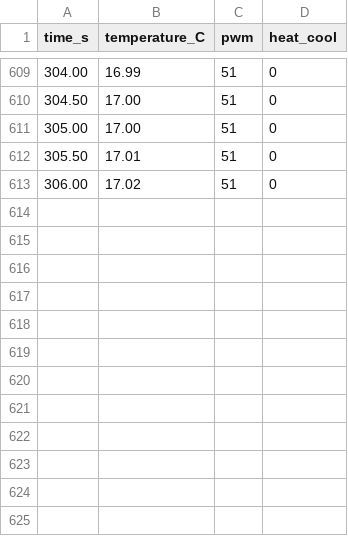
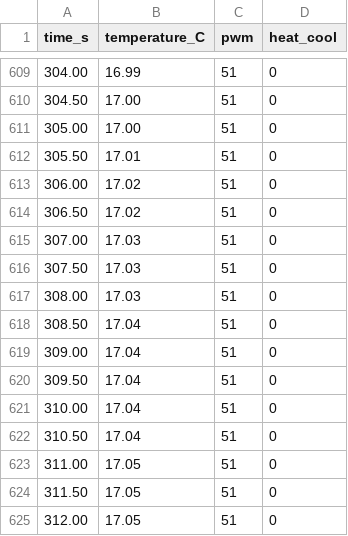
Before and after one commit to zhuyanheng/Phys39-teamR-X, a CSV file: Module_3/data/part_7_integrated_control_data.csv, drawn as a sheet; only a part is shown, gaps mark what is left out.

Commit message:
Update part_7_integrated_control_data.csv

```diff
--- a/Module_3/data/part_7_integrated_control_data.csv
+++ b/Module_3/data/part_7_integrated_control_data.csv
@@ -613 +613,13 @@ time_s,temperature_C,pwm,heat_cool
 306.00,17.02,51,0
+306.50,17.02,51,0
+307.00,17.03,51,0
+307.50,17.03,51,0
+308.00,17.03,51,0
+308.50,17.04,51,0
+309.00,17.04,51,0
+309.50,17.04,51,0
+310.00,17.04,51,0
+310.50,17.04,51,0
+311.00,17.05,51,0
+311.50,17.05,51,0
+312.00,17.05,51,0
```
